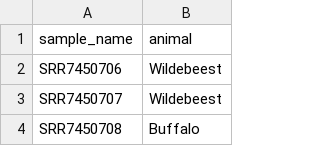
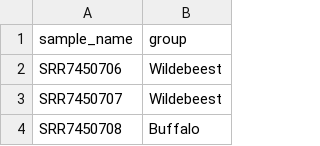
Before and after one commit to tmbuza/imap-bioinformatics, a TSV file: config/samples.tsv, drawn as a sheet; only a part is shown.

```diff
--- a/config/samples.tsv
+++ b/config/samples.tsv
@@ -1,2 +1,2 @@
-sample_name	animal
+sample_name	group
 SRR7450706	Wildebeest
```
Also changed, not shown: 2 other files.
